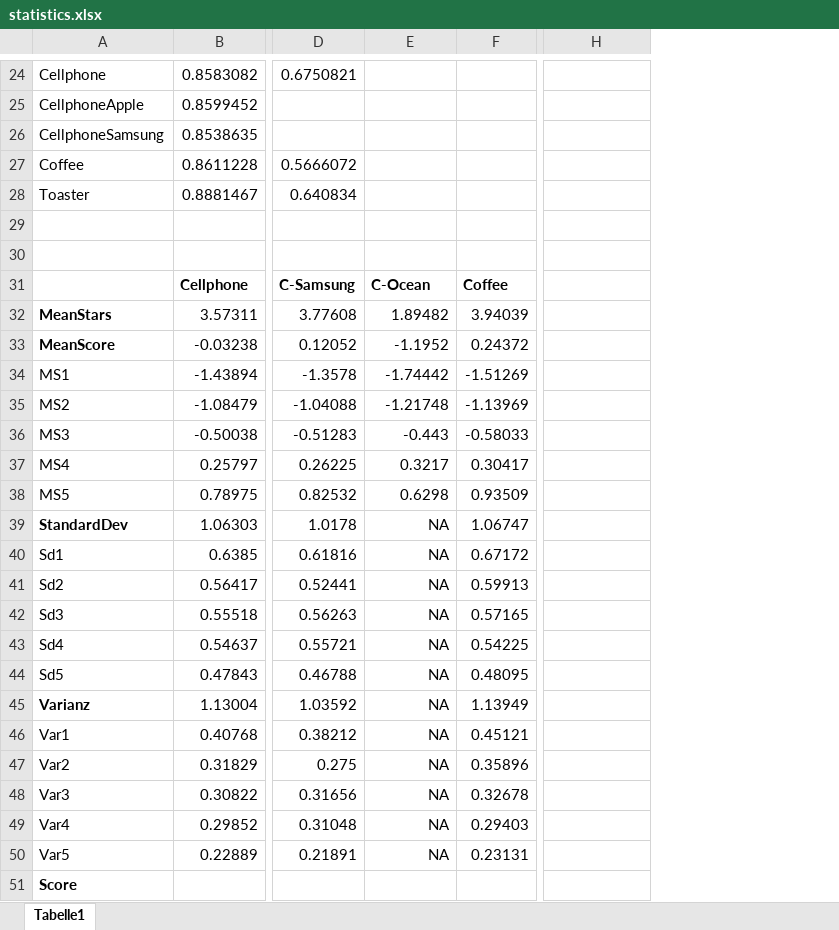
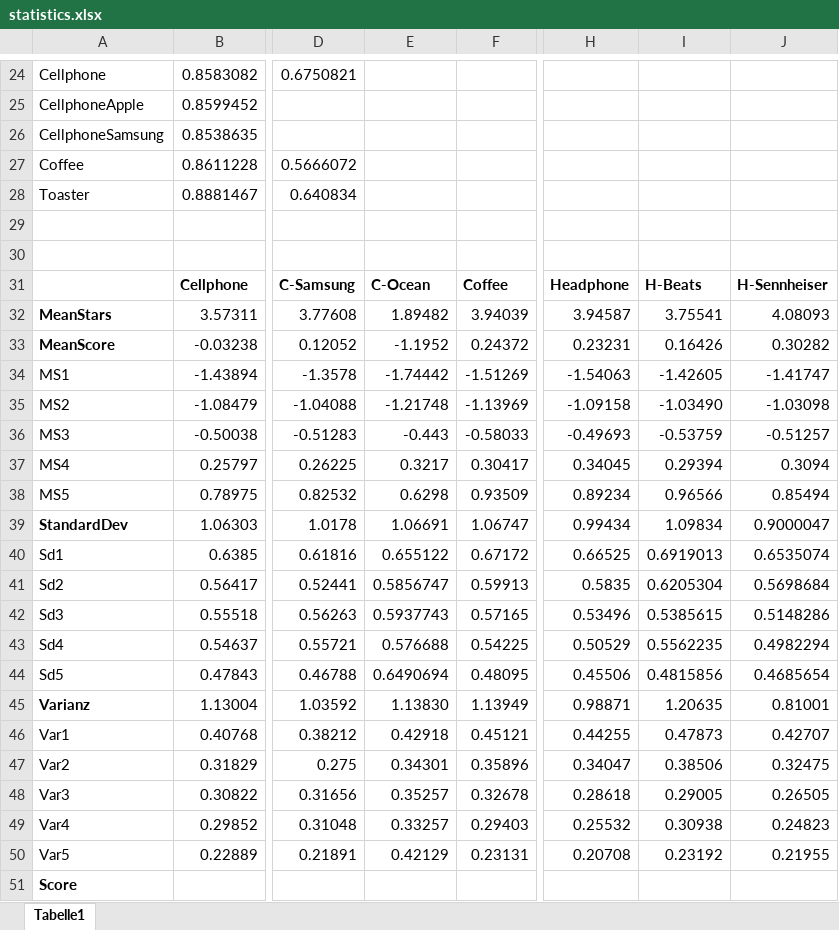
Before and after one commit to nonstoptimm/OR-Sentiments, an Excel workbook: output/statistics.xlsx, sheet Tabelle1, drawn as a sheet; only a part is shown, gaps mark what is left out; values as stored, in another font and other column widths than the file's, no borders; conditional formats not drawn; addresses are those after the commit; the diff covers the shown part only; the diff names each change by its address in the sheet, - before the commit and + after, or states it on an @@ line.

```diff
--- a/output/statistics.xlsx (sheet Tabelle1)
+++ b/output/statistics.xlsx (sheet Tabelle1)
+column H, rows 31-50: Headphone | 3.94587 | 0.23231 | -1.54063 | -1.09158 | -0.49693 | 0.34045 | 0.89234 | 0.99434 | 0.66525 | 0.5835 | 0.53496 | 0.50529 | 0.45506 | 0.98871 | 0.44255 | 0.34047 | 0.28618 | 0.25532 | 0.20708
+column I, rows 31-50: H-Beats | 3.75541 | 0.16426 | -1.42605 | -1.03490 | -0.53759 | 0.29394 | 0.96566 | 1.09834 | 0.6919013 | 0.6205304 | 0.5385615 | 0.5562235 | 0.4815856 | 1.20635 | 0.47873 | 0.38506 | 0.29005 | 0.30938 | 0.23192
-J31: (empty)
+J31: H-Sennheiser
-J32: (empty)
+J32: 4.08093
-J33: (empty)
+J33: 0.30282
-J34: (empty)
+J34: -1.41747
-J35: (empty)
+J35: -1.03098
-J36: (empty)
+J36: -0.51257
-J37: (empty)
+J37: 0.3094
-J38: (empty)
+J38: 0.85494
-E39: NA
+E39: 1.06691
-J39: (empty)
+J39: 0.9000047
-E40: NA
+E40: 0.655122
-J40: (empty)
+J40: 0.6535074
-E41: NA
+E41: 0.5856747
-J41: (empty)
+J41: 0.5698684
-E42: NA
+E42: 0.5937743
-J42: (empty)
+J42: 0.5148286
-E43: NA
+E43: 0.576688
-J43: (empty)
+J43: 0.4982294
-E44: NA
+E44: 0.6490694
-J44: (empty)
+J44: 0.4685654
-E45: NA
+E45: 1.13830
-J45: (empty)
+J45: 0.81001
-E46: NA
+E46: 0.42918
-J46: (empty)
+J46: 0.42707
-E47: NA
+E47: 0.34301
-J47: (empty)
+J47: 0.32475
-E48: NA
+E48: 0.35257
-J48: (empty)
+J48: 0.26505
-E49: NA
+E49: 0.33257
-J49: (empty)
+J49: 0.24823
-E50: NA
+E50: 0.42129
-J50: (empty)
+J50: 0.21955
```
Also changed, not shown: 3 edited cells and cell formats elsewhere in this sheet, 17 other files.
